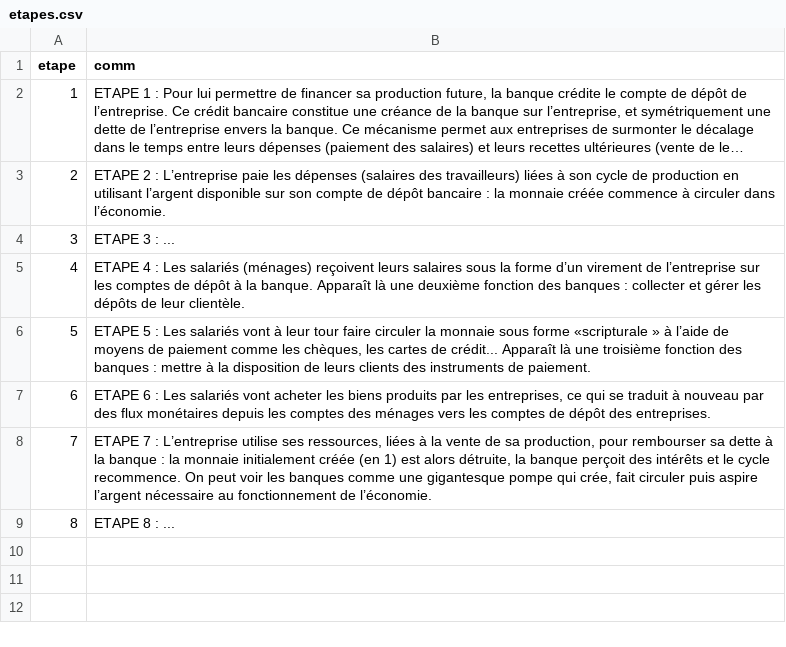
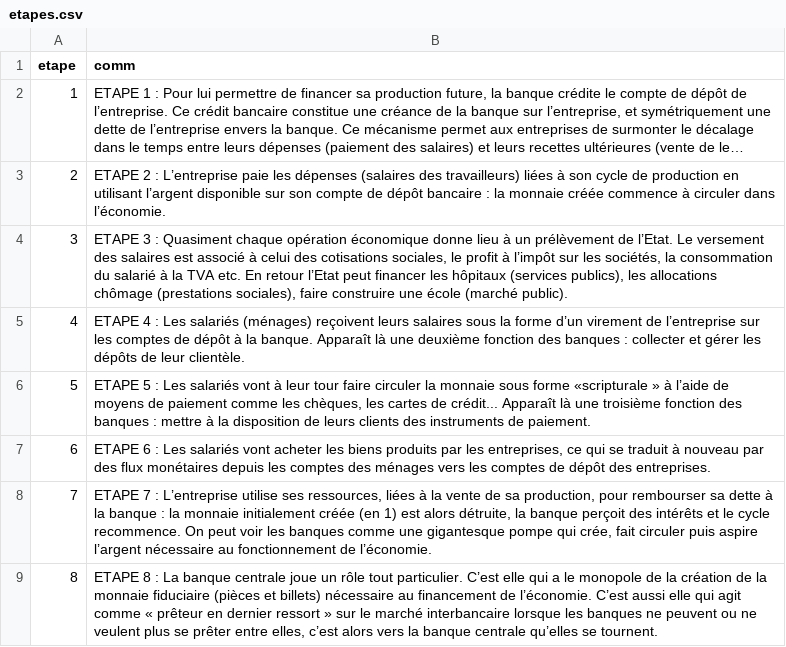
Before and after one commit to sarahcab/mdiplo.github.io, a CSV file: Creation_monetaire/data/etapes.csv, drawn as a sheet; long unchanged cells end in ….

Commit message:
Update etapes.csv

```diff
--- a/Creation_monetaire/data/etapes.csv
+++ b/Creation_monetaire/data/etapes.csv
@@ -3,3 +3,3 @@
 "2","ETAPE 2 : L’entreprise paie les dépenses (salaires des travailleurs) liées à son cycle de production en utilisant l’argent disponible sur son compte de dépôt bancaire : la monnaie créée commence à circuler dans l’économie."
-"3","ETAPE 3 : ..."
+"3","ETAPE 3 : Quasiment chaque opération économique donne lieu à un prélèvement de l’Etat. Le versement des salaires est associé à celui des cotisations sociales, le profit à l’impôt sur les sociétés, la consommation du salarié à la TVA etc. En retour l’Etat peut financer les hôpitaux (services publics), les allocations chômage (prestations sociales), faire construire une école (marché public)."
 "4","ETAPE 4 : Les salariés (ménages) reçoivent leurs salaires sous la forme d’un virement de l’entreprise sur les comptes de dépôt à la banque. Apparaît là une deuxième fonction des banques : collecter et gérer les dépôts de leur clientèle."
@@ -8,2 +8,2 @@
 "7","ETAPE 7 : L’entreprise utilise ses ressources, liées à la vente de sa production, pour rembourser  sa dette à la banque : la monnaie initialement créée (en 1) est alors détruite, la banque perçoit des intérêts et le  cycle recommence. On peut voir les banques comme une gigantesque pompe qui crée, fait circuler puis aspire  l’argent  nécessaire  au  fonctionnement de l’économie."
-"8","ETAPE 8 : ..."
+"8","ETAPE 8 : La banque centrale joue un rôle tout particulier. C’est elle qui a le monopole de la création de la monnaie fiduciaire (pièces et billets) nécessaire au financement de l’économie. C’est aussi elle qui agit comme « prêteur en dernier ressort » sur le marché interbancaire lorsque les banques ne peuvent ou ne veulent plus se prêter entre elles, c’est alors vers la banque centrale qu’elles se tournent."
```
